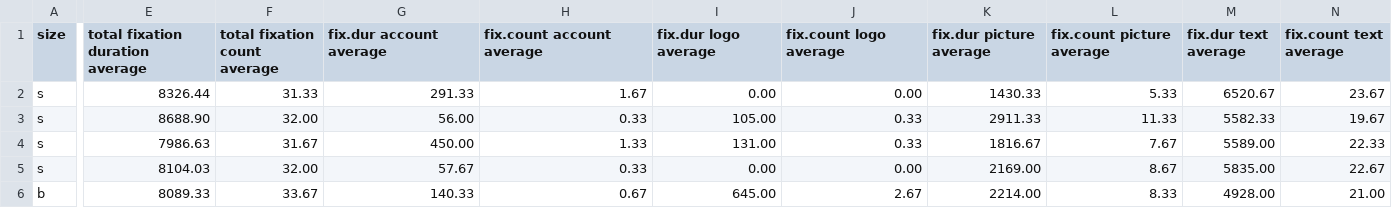
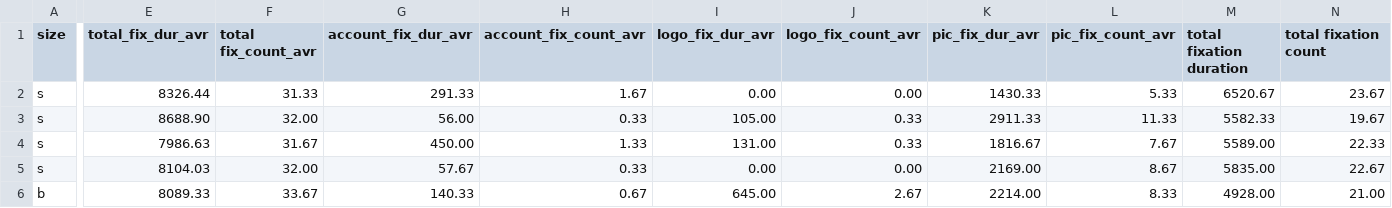
Before and after one commit to impudding/Maximizer-Saticeficer, a CSV file: data/eyetrack_maximizer.csv, drawn as a sheet; only a part is shown, gaps mark what is left out; ↵ is a line break in a cell; the diff covers the shown part only; the diff names each change by its address in the sheet, - before the commit and + after, or states it on an @@ line.

Commit message:
Add eyetrack-maximizer.csv

```diff
--- a/data/eyetrack_maximizer.csv
+++ b/data/eyetrack_maximizer.csv
-E1: total fixation duration average
+E1: total_fix_dur_avr
-F1: total fixation count ↵ average
+F1: total fix_count_avr
-G1: fix.dur account ↵ average
+G1: account_fix_dur_avr
-H1: fix.count account ↵ average
+H1: account_fix_count_avr
-I1: fix.dur logo ↵ average
+I1: logo_fix_dur_avr
-J1: fix.count logo ↵ average
+J1: logo_fix_count_avr
-K1: fix.dur picture ↵ average
+K1: pic_fix_dur_avr
-L1: fix.count picture ↵ average
+L1: pic_fix_count_avr
-M1: fix.dur text ↵ average
+M1: total fixation duration
-N1: fix.count text ↵ average
+N1: total fixation count
```
Also changed, not shown: 9 edited cells elsewhere in this file.
